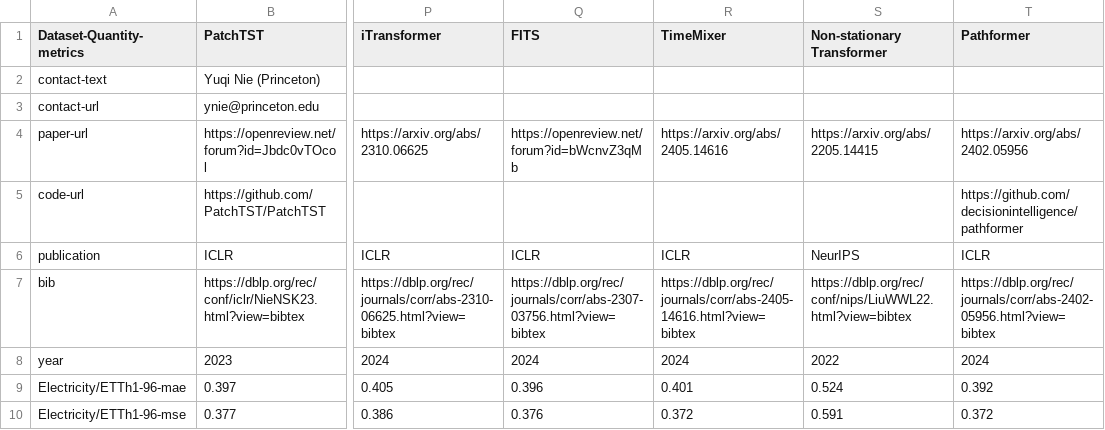
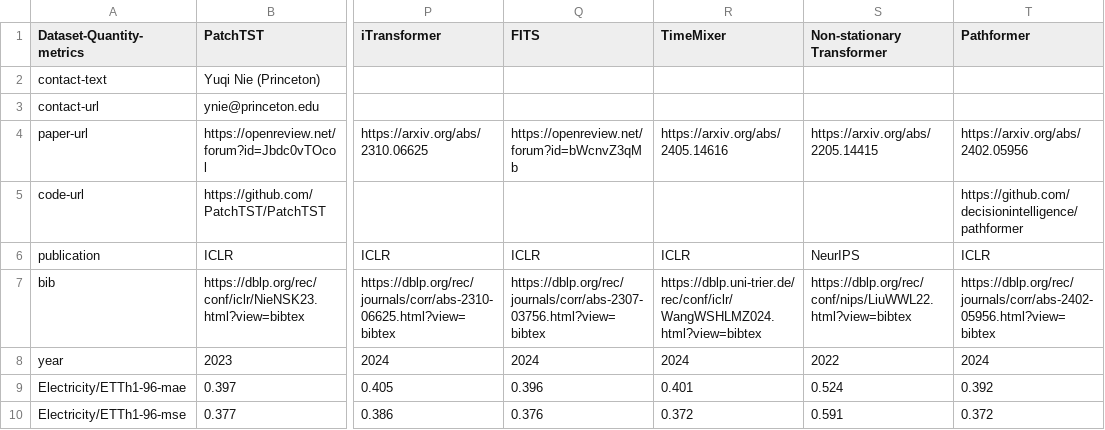
Before and after one commit to decisionintelligence/OpenTS, a CSV file: leaderboards/multivariate_time_series/multivariate_total.csv, drawn as a sheet; only a part is shown, gaps mark what is left out; the diff names each change by its address in the sheet, - before the commit and + after, or states it on an @@ line.

```diff
--- a/leaderboards/multivariate_time_series/multivariate_total.csv
+++ b/leaderboards/multivariate_time_series/multivariate_total.csv
-R7 (TimeMixer): https://dblp.org/rec/journals/corr/abs-2405-14616.html?view=bibtex
+R7 (TimeMixer): https://dblp.uni-trier.de/rec/conf/iclr/WangWSHLMZ024.html?view=bibtex
```
Also changed, not shown: leaderboards/foundation_model/few.csv, 1 other file.
